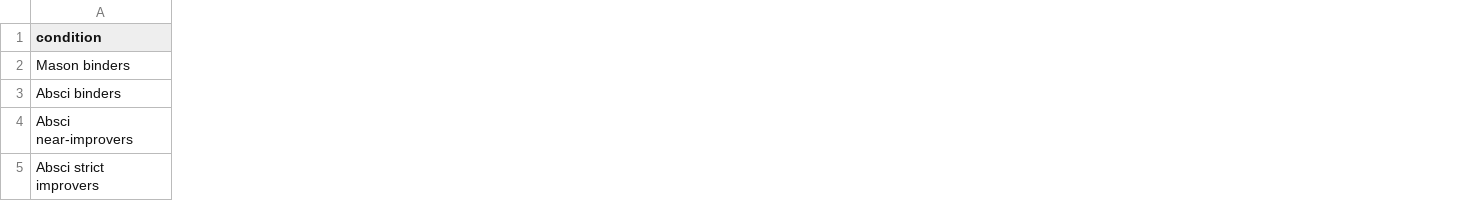
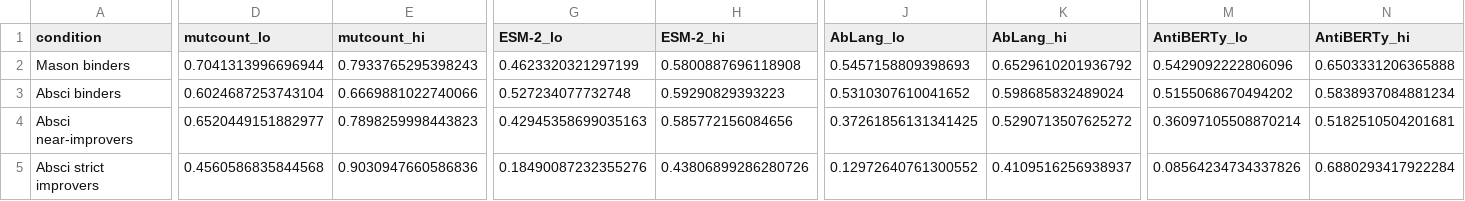
Before and after one commit to huldachen/antibody-plm-benchmark, a CSV file: results/absci_mason_mechanism.csv, drawn as a sheet; only a part is shown, gaps mark what is left out; the diff names each change by its address in the sheet, - before the commit and + after, or states it on an @@ line.

Commit message:
README: lead with the positive-definition result; AUROCs with n and CI
The README surfaced no AUROC at all, while the discovery metric behind F2/F4 is an
AUROC - so the headline mechanism was only inferable from the figures.

- Lead section now states the sharpest result: holding dataset and scores fixed and
  changing only the definition of a positive, MutCount rises 0.63 [0.60-0.67] ->
  0.72 [0.65-0.79] while AbLang falls 0.56 [0.53-0.60] -> 0.45 [0.37-0.53]
  (n = 420 binders -> n = 42 near-improvers; 95% CI, stratified bootstrap).
- Correlation-vs-discovery finding now carries the near-improver AUROC with its n
  and CI: Ridge 0.72 +/- 0.03 vs MutCount 0.65 +/- 0.03 at d>=5, +0.06 gap, down
  from +0.36 at d=1 (n = 42, 20 seeds).
- Strict tier (n = 5) explicitly flagged as too wide to carry a claim.
- validation_checklist: A4 (AUROC intervals + which tier may carry a claim);
  v2 global-AUC tables marked as superseded v1-v3 framing, kept as record.
- e1c_mechanism.py + absci_mason_mechanism.csv promoted with CI columns.

```diff
--- a/results/absci_mason_mechanism.csv
+++ b/results/absci_mason_mechanism.csv
+column D (mutcount_lo), rows 2-5: 0.7041313996696944 | 0.6024687253743104 | 0.6520449151882977 | 0.4560586835844568
+column E (mutcount_hi), rows 2-5: 0.7933765295398243 | 0.6669881022740066 | 0.7898259998443823 | 0.9030947660586836
+column G (ESM-2_lo), rows 2-5: 0.4623320321297199 | 0.527234077732748 | 0.42945358699035163 | 0.18490087232355276
+column H (ESM-2_hi), rows 2-5: 0.5800887696118908 | 0.59290829393223 | 0.585772156084656 | 0.43806899286280726
+column J (AbLang_lo), rows 2-5: 0.5457158809398693 | 0.5310307610041652 | 0.37261856131341425 | 0.12972640761300552
+column K (AbLang_hi), rows 2-5: 0.6529610201936792 | 0.598685832489024 | 0.5290713507625272 | 0.4109516256938937
+column M (AntiBERTy_lo), rows 2-5: 0.5429092222806096 | 0.5155068670494202 | 0.36097105508870214 | 0.08564234734337826
+column N (AntiBERTy_hi), rows 2-5: 0.6503331206365888 | 0.5838937084881234 | 0.5182510504201681 | 0.6880293417922284
```
Also changed, not shown: 3 other files.
